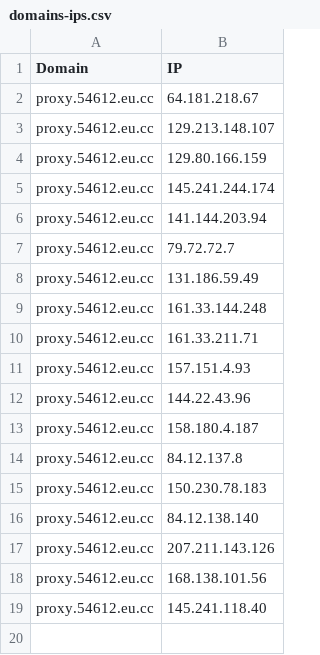
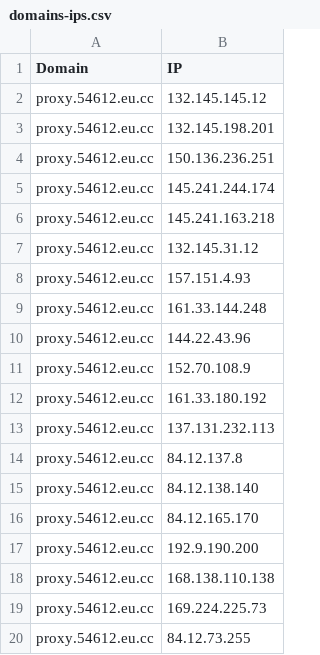
Before and after one commit to xiya-like/proxyip-tracker, a CSV file: result/domains-ips.csv, drawn as a sheet.

```diff
--- a/result/domains-ips.csv
+++ b/result/domains-ips.csv
@@ -1,19 +1,20 @@
 Domain,IP
-proxy.54612.eu.cc,64.181.218.67
-proxy.54612.eu.cc,129.213.148.107
-proxy.54612.eu.cc,129.80.166.159
+proxy.54612.eu.cc,132.145.145.12
+proxy.54612.eu.cc,132.145.198.201
+proxy.54612.eu.cc,150.136.236.251
 proxy.54612.eu.cc,145.241.244.174
-proxy.54612.eu.cc,141.144.203.94
-proxy.54612.eu.cc,79.72.72.7
-proxy.54612.eu.cc,131.186.59.49
+proxy.54612.eu.cc,145.241.163.218
+proxy.54612.eu.cc,132.145.31.12
+proxy.54612.eu.cc,157.151.4.93
 proxy.54612.eu.cc,161.33.144.248
-proxy.54612.eu.cc,161.33.211.71
-proxy.54612.eu.cc,157.151.4.93
 proxy.54612.eu.cc,144.22.43.96
-proxy.54612.eu.cc,158.180.4.187
+proxy.54612.eu.cc,152.70.108.9
+proxy.54612.eu.cc,161.33.180.192
+proxy.54612.eu.cc,137.131.232.113
 proxy.54612.eu.cc,84.12.137.8
-proxy.54612.eu.cc,150.230.78.183
 proxy.54612.eu.cc,84.12.138.140
-proxy.54612.eu.cc,207.211.143.126
-proxy.54612.eu.cc,168.138.101.56
-proxy.54612.eu.cc,145.241.118.40
+proxy.54612.eu.cc,84.12.165.170
+proxy.54612.eu.cc,192.9.190.200
+proxy.54612.eu.cc,168.138.110.138
+proxy.54612.eu.cc,169.224.225.73
+proxy.54612.eu.cc,84.12.73.255
```
Also changed, not shown: result/ips.csv, result/tested-ips.csv.
